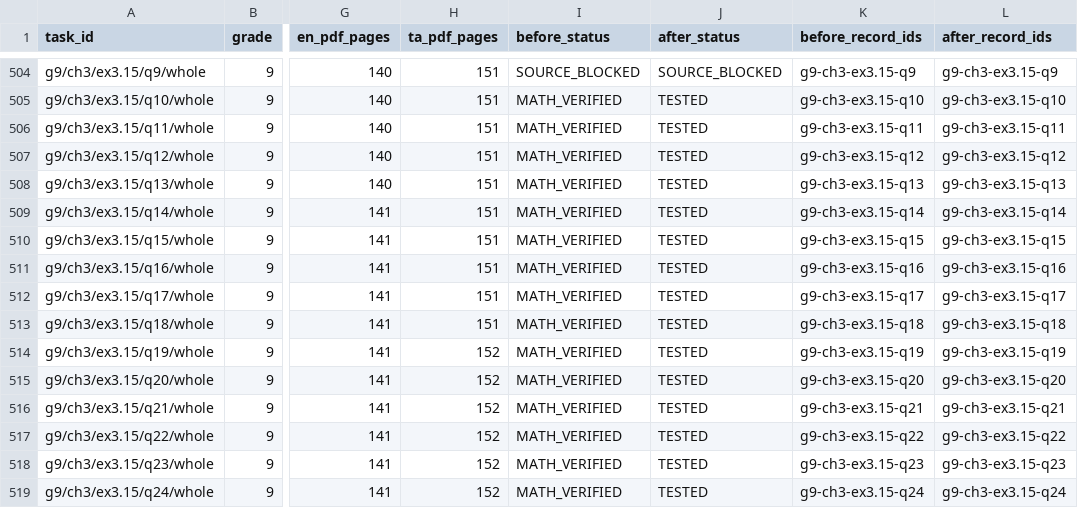
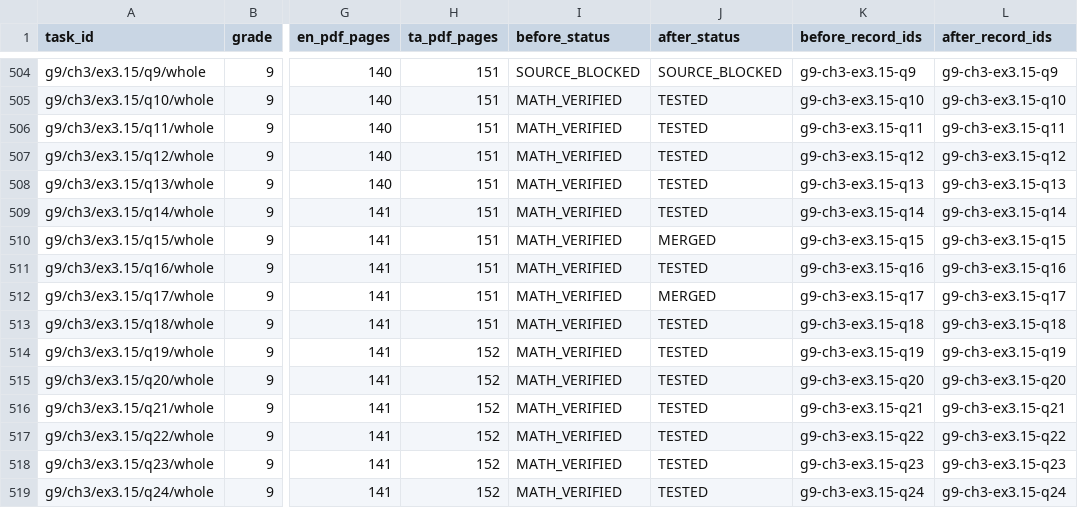
Before and after one commit to vigneswaranmba20-afk/Triggle, a CSV file: docs/trace/final-frontier/TRACE_FINAL_FRONTIER_INVENTORY.csv, drawn as a sheet; only a part is shown, gaps mark what is left out; the diff names each change by its address in the sheet, - before the commit and + after, or states it on an @@ line.

Commit message:
Record PR #453 merge and pending Pages verification

```diff
--- a/docs/trace/final-frontier/TRACE_FINAL_FRONTIER_INVENTORY.csv
+++ b/docs/trace/final-frontier/TRACE_FINAL_FRONTIER_INVENTORY.csv
-J510 (after_status): TESTED
+J510 (after_status): MERGED
-J512 (after_status): TESTED
+J512 (after_status): MERGED
```
Also changed, not shown: 3 other files.
